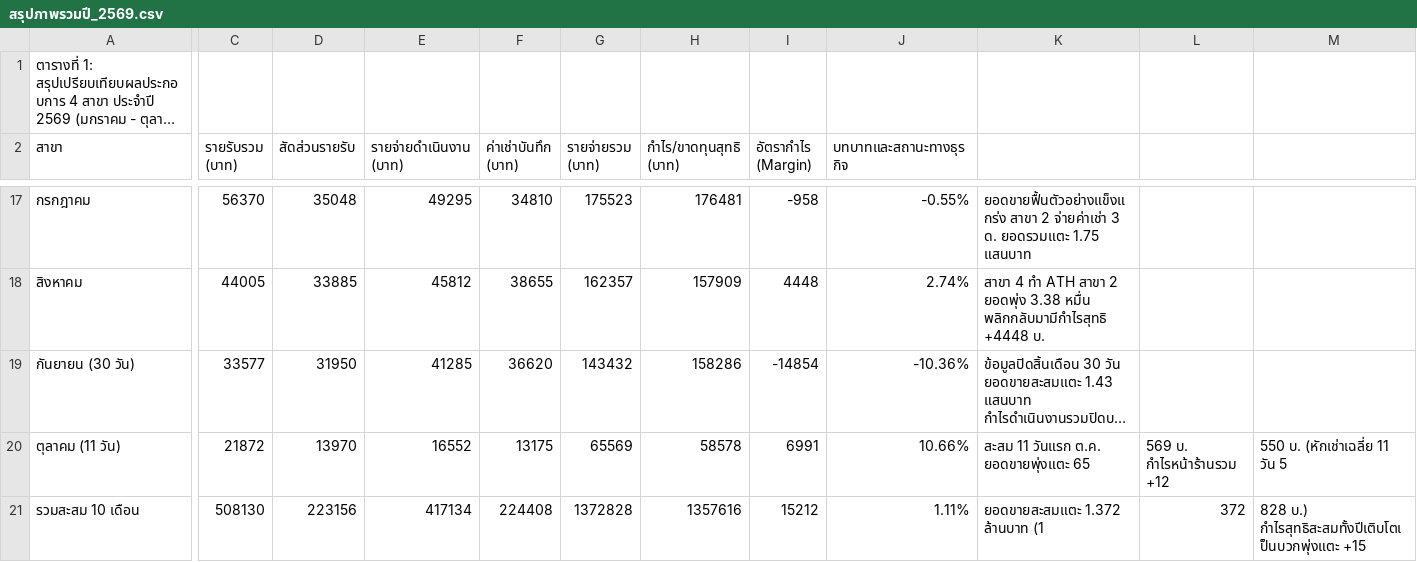
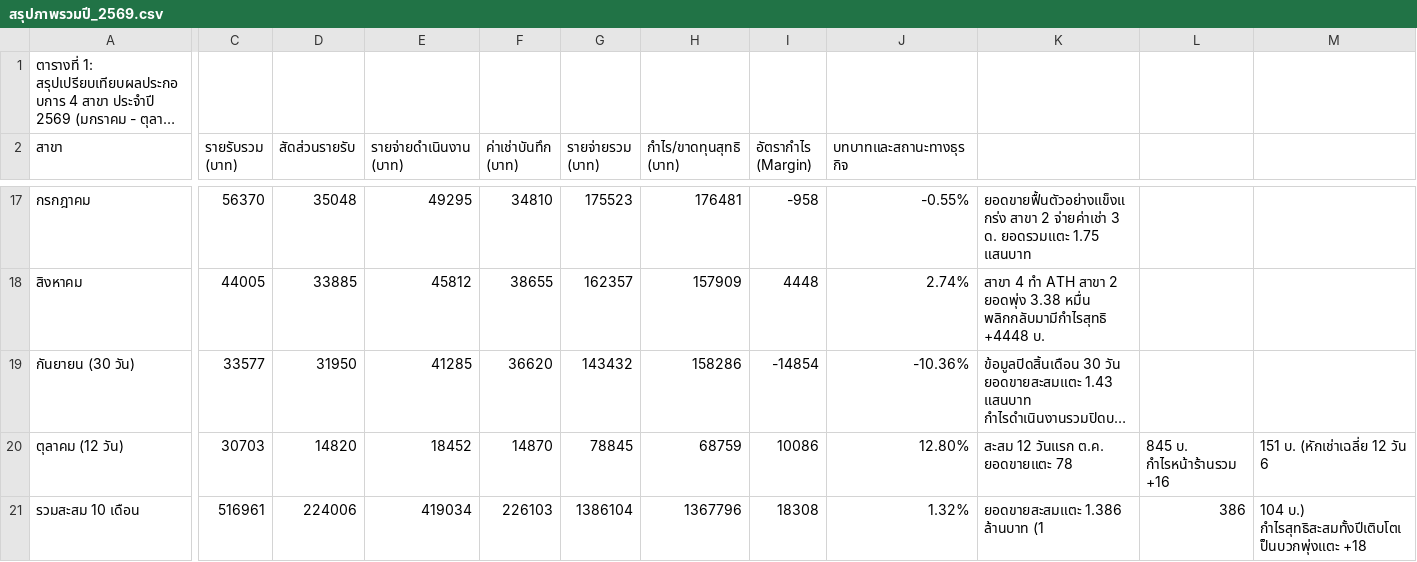
Before and after one commit to dewsun8-18/dew, a CSV file: สรุปภาพรวมปี_2569.csv, drawn as a sheet; only a part is shown, gaps mark what is left out; long unchanged cells end in …; removed rows and columns are numbered as before the commit, all else as after; rows hold the shown columns only; the diff covers the shown part only; the diff names each change by its address in the sheet, - before the commit and + after, or states it on an @@ line.

```diff
--- a/สรุปภาพรวมปี_2569.csv
+++ b/สรุปภาพรวมปี_2569.csv
-row 20: ตุลาคม (11 วัน) | 21872 | 13970 | 16552 | 13175 | 65569 | 58578 | 6991 | 10.66% | สะสม 11 วันแรก ต.ค. ยอดขายพุ่งแตะ 65 | 569 บ. กำไรหน้าร้านรวม +12 | 550 บ. (หักเช่าเฉลี่ย 11 วัน 5
+row 20: ตุลาคม (12 วัน) | 30703 | 14820 | 18452 | 14870 | 78845 | 68759 | 10086 | 12.80% | สะสม 12 วันแรก ต.ค. ยอดขายแตะ 78 | 845 บ. กำไรหน้าร้านรวม +16 | 151 บ. (หักเช่าเฉลี่ย 12 วัน 6
-C21 (รายรับรวม (บาท)): 508130
+C21 (รายรับรวม (บาท)): 516961
-D21 (สัดส่วนรายรับ): 223156
+D21 (สัดส่วนรายรับ): 224006
-E21 (รายจ่ายดำเนินงาน (บาท)): 417134
+E21 (รายจ่ายดำเนินงาน (บาท)): 419034
-F21 (ค่าเช่าบันทึก (บาท)): 224408
+F21 (ค่าเช่าบันทึก (บาท)): 226103
-G21 (รายจ่ายรวม (บาท)): 1372828
+G21 (รายจ่ายรวม (บาท)): 1386104
-H21 (กำไร/ขาดทุนสุทธิ (บาท)): 1357616
+H21 (กำไร/ขาดทุนสุทธิ (บาท)): 1367796
-I21 (อัตรากำไร (Margin)): 15212
+I21 (อัตรากำไร (Margin)): 18308
-J21 (บทบาทและสถานะทางธุรกิจ): 1.11%
+J21 (บทบาทและสถานะทางธุรกิจ): 1.32%
-K21: ยอดขายสะสมแตะ 1.372 ล้านบาท (1
+K21: ยอดขายสะสมแตะ 1.386 ล้านบาท (1
-L21: 372
+L21: 386
-M21: 828 บ.) กำไรสุทธิสะสมทั้งปีเติบโตเป็นบวกพุ่งแตะ +15
+M21: 104 บ.) กำไรสุทธิสะสมทั้งปีเติบโตเป็นบวกพุ่งแตะ +18
```
Also changed, not shown: 46 edited cells elsewhere in this file.
